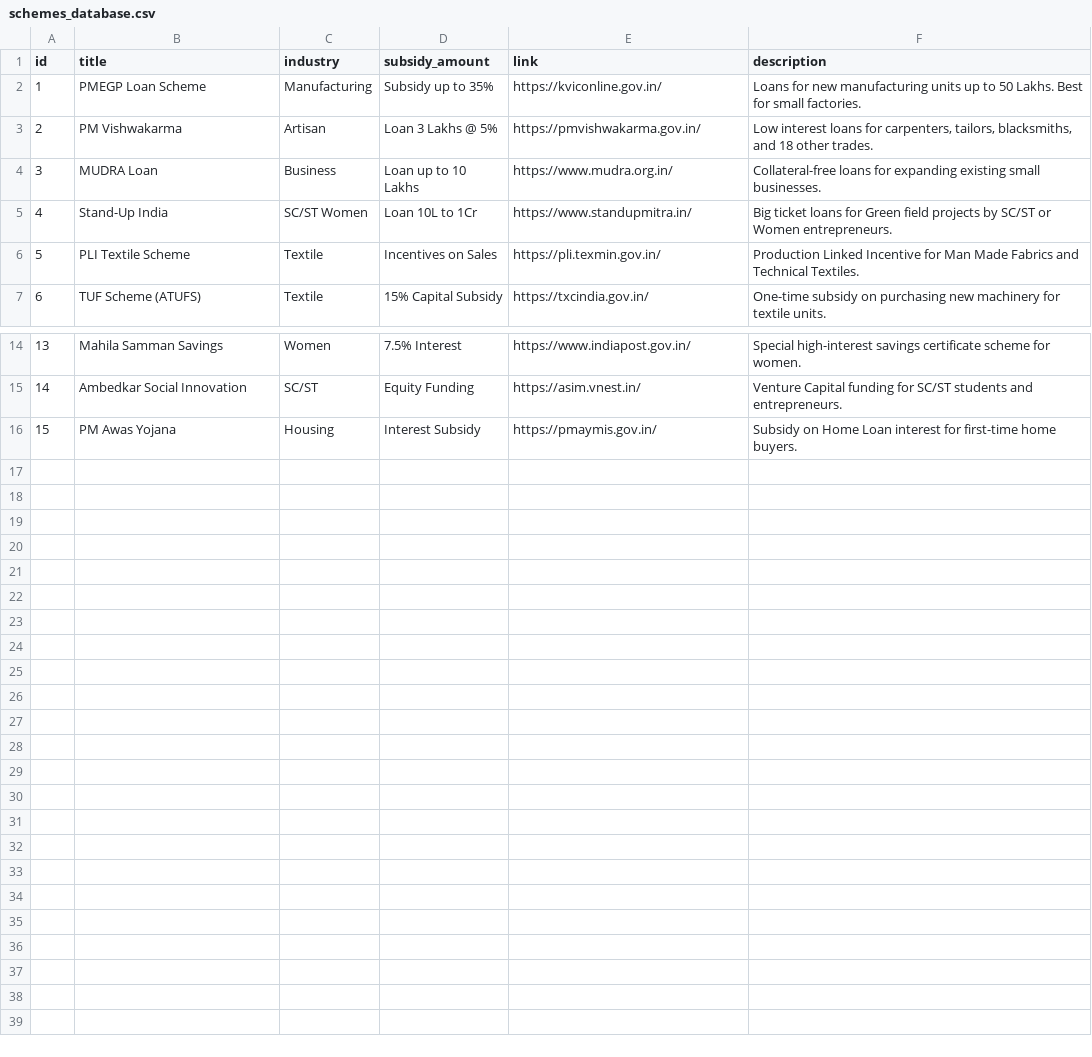
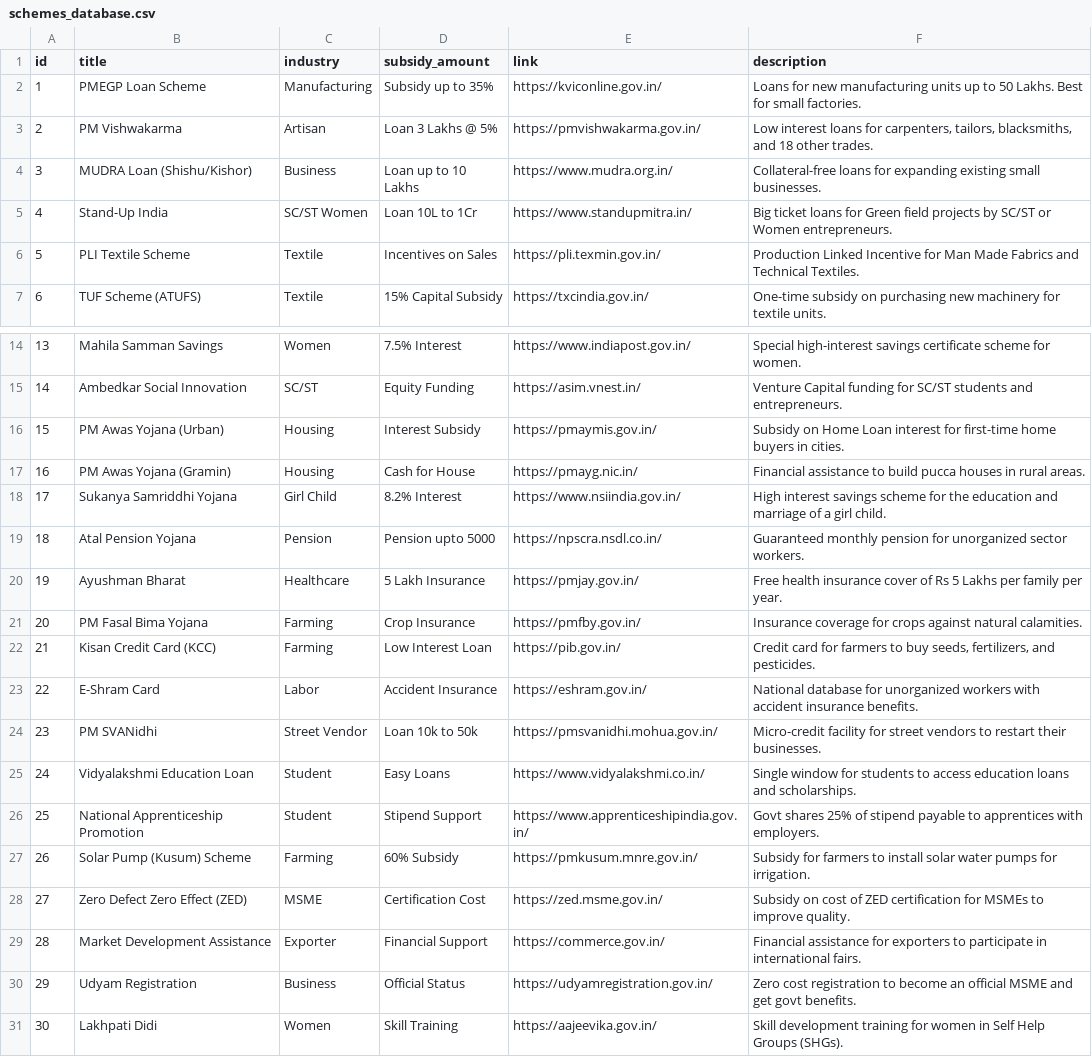
Before and after one commit to Rammalonde1/Yojna_Bot, a CSV file: schemes_database.csv, drawn as a sheet; only a part is shown, gaps mark what is left out.

Commit message:
Update schemes_database.csv

```diff
--- a/schemes_database.csv
+++ b/schemes_database.csv
@@ -3,3 +3,3 @@ id,title,industry,subsidy_amount,link,description
 2,PM Vishwakarma,Artisan,Loan 3 Lakhs @ 5%,"https://pmvishwakarma.gov.in/","Low interest loans for carpenters, tailors, blacksmiths, and 18 other trades."
-3,MUDRA Loan,Business,Loan up to 10 Lakhs,"https://www.mudra.org.in/","Collateral-free loans for expanding existing small businesses."
+3,MUDRA Loan (Shishu/Kishor),Business,Loan up to 10 Lakhs,"https://www.mudra.org.in/","Collateral-free loans for expanding existing small businesses."
 4,Stand-Up India,SC/ST Women,Loan 10L to 1Cr,"https://www.standupmitra.in/","Big ticket loans for Green field projects by SC/ST or Women entrepreneurs."
@@ -15,2 +15,17 @@ id,title,industry,subsidy_amount,link,description
 14,Ambedkar Social Innovation,SC/ST,Equity Funding,"https://asim.vnest.in/","Venture Capital funding for SC/ST students and entrepreneurs."
-15,PM Awas Yojana,Housing,Interest Subsidy,"https://pmaymis.gov.in/","Subsidy on Home Loan interest for first-time home buyers."
+15,PM Awas Yojana (Urban),Housing,Interest Subsidy,"https://pmaymis.gov.in/","Subsidy on Home Loan interest for first-time home buyers in cities."
+16,PM Awas Yojana (Gramin),Housing,Cash for House,"https://pmayg.nic.in/","Financial assistance to build pucca houses in rural areas."
+17,Sukanya Samriddhi Yojana,Girl Child,8.2% Interest,"https://www.nsiindia.gov.in/","High interest savings scheme for the education and marriage of a girl child."
+18,Atal Pension Yojana,Pension,Pension upto 5000,"https://npscra.nsdl.co.in/","Guaranteed monthly pension for unorganized sector workers."
+19,Ayushman Bharat,Healthcare,5 Lakh Insurance,"https://pmjay.gov.in/","Free health insurance cover of Rs 5 Lakhs per family per year."
+20,PM Fasal Bima Yojana,Farming,Crop Insurance,"https://pmfby.gov.in/","Insurance coverage for crops against natural calamities."
+21,Kisan Credit Card (KCC),Farming,Low Interest Loan,"https://pib.gov.in/","Credit card for farmers to buy seeds, fertilizers, and pesticides."
+22,E-Shram Card,Labor,Accident Insurance,"https://eshram.gov.in/","National database for unorganized workers with accident insurance benefits."
+23,PM SVANidhi,Street Vendor,Loan 10k to 50k,"https://pmsvanidhi.mohua.gov.in/","Micro-credit facility for street vendors to restart their businesses."
+24,Vidyalakshmi Education Loan,Student,Easy Loans,"https://www.vidyalakshmi.co.in/","Single window for students to access education loans and scholarships."
+25,National Apprenticeship Promotion,Student,Stipend Support,"https://www.apprenticeshipindia.gov.in/","Govt shares 25% of stipend payable to apprentices with employers."
+26,Solar Pump (Kusum) Scheme,Farming,60% Subsidy,"https://pmkusum.mnre.gov.in/","Subsidy for farmers to install solar water pumps for irrigation."
+27,Zero Defect Zero Effect (ZED),MSME,Certification Cost,"https://zed.msme.gov.in/","Subsidy on cost of ZED certification for MSMEs to improve quality."
+28,Market Development Assistance,Exporter,Financial Support,"https://commerce.gov.in/","Financial assistance for exporters to participate in international fairs."
+29,Udyam Registration,Business,Official Status,"https://udyamregistration.gov.in/","Zero cost registration to become an official MSME and get govt benefits."
+30,Lakhpati Didi,Women,Skill Training,"https://aajeevika.gov.in/","Skill development training for women in Self Help Groups (SHGs)."
```
